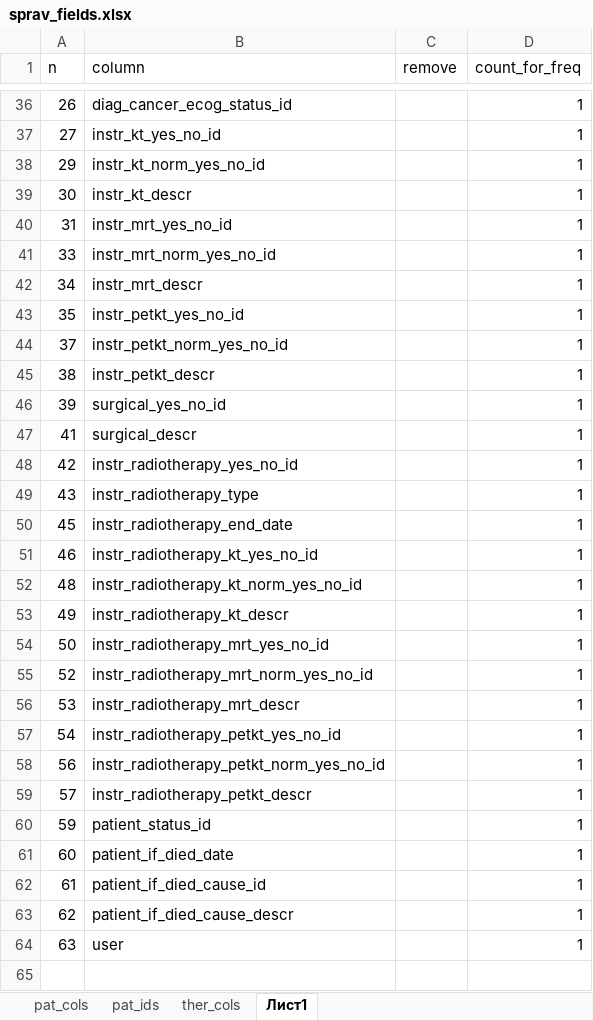
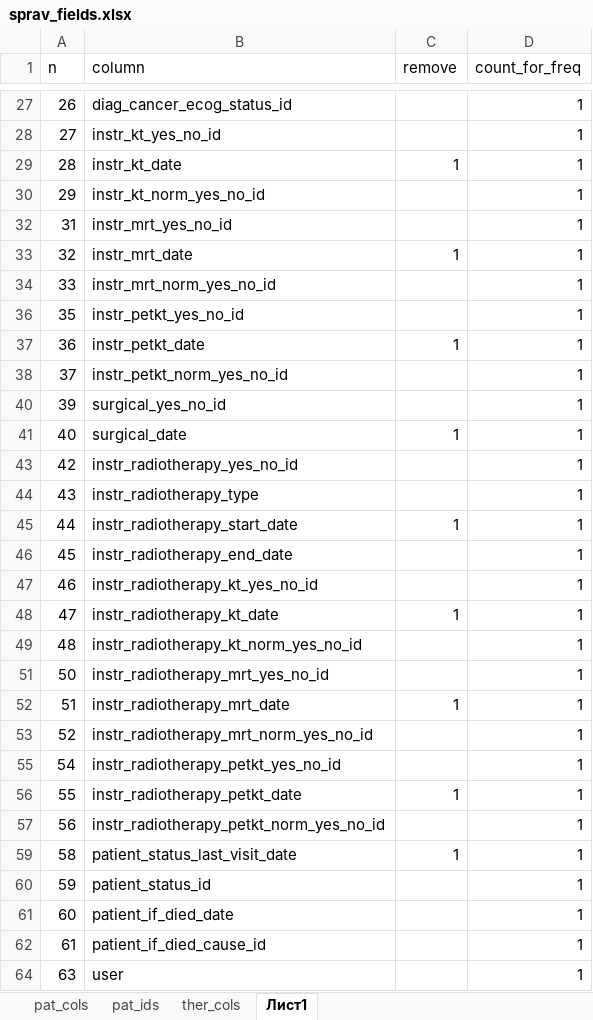
Before and after one commit to sanzhar73ismailov/lung, an Excel workbook: stat/sprav_fields.xlsx, sheet Лист1, drawn as a sheet; only a part is shown, gaps mark what is left out; values as stored, in another font and other column widths than the file's, no borders; removed rows and columns are numbered as before the commit, all else as after; the diff covers the shown part only; the diff names each change by its address in the sheet, - before the commit and + after, or states it on an @@ line.

```diff
--- a/stat/sprav_fields.xlsx (sheet Лист1)
+++ b/stat/sprav_fields.xlsx (sheet Лист1)
+row 29: 28 | instr_kt_date | 1 | 1
-row 39: 30 | instr_kt_descr |  | 1
+row 33: 32 | instr_mrt_date | 1 | 1
-row 42: 34 | instr_mrt_descr |  | 1
+row 37: 36 | instr_petkt_date | 1 | 1
-row 45: 38 | instr_petkt_descr |  | 1
-row 47: 41 | surgical_descr |  | 1
+row 41: 40 | surgical_date | 1 | 1
+row 45: 44 | instr_radiotherapy_start_date | 1 | 1
+row 48: 47 | instr_radiotherapy_kt_date | 1 | 1
-row 53: 49 | instr_radiotherapy_kt_descr |  | 1
+row 52: 51 | instr_radiotherapy_mrt_date | 1 | 1
-row 56: 53 | instr_radiotherapy_mrt_descr |  | 1
+row 56: 55 | instr_radiotherapy_petkt_date | 1 | 1
-row 59: 57 | instr_radiotherapy_petkt_descr |  | 1
+row 59: 58 | patient_status_last_visit_date | 1 | 1
-row 63: 62 | patient_if_died_cause_descr |  | 1
```
Also changed, not shown: 1 added row, 21 removed rows and 1 hidden or unhidden row elsewhere in this sheet, stat/lung_patient.xlsx, 3 other files.
